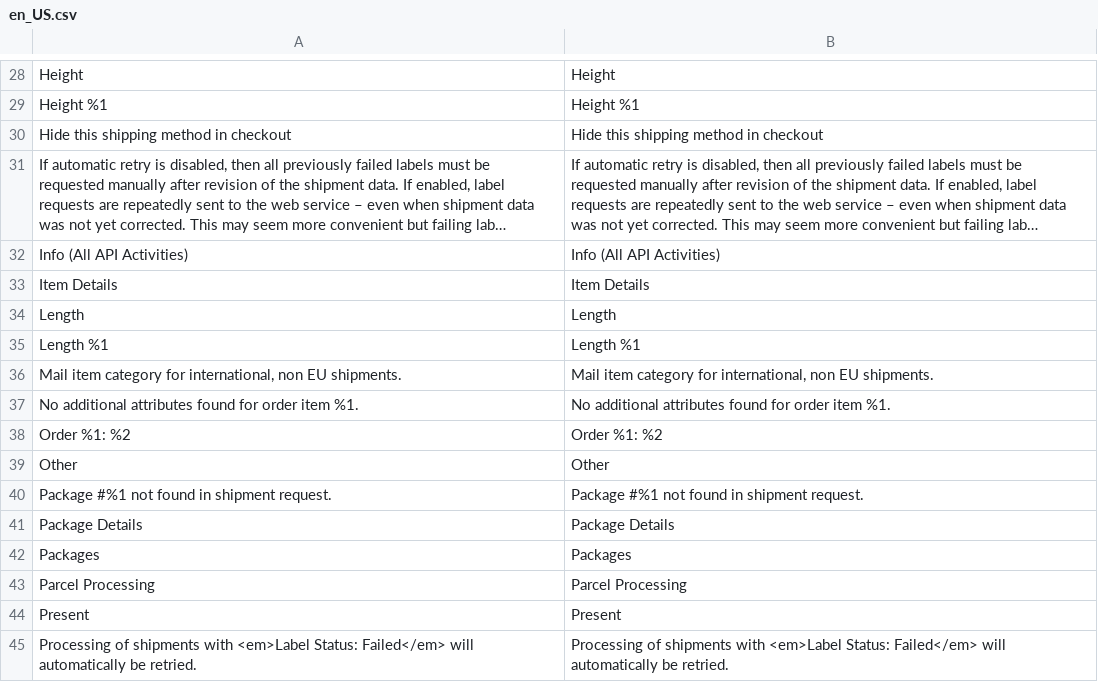
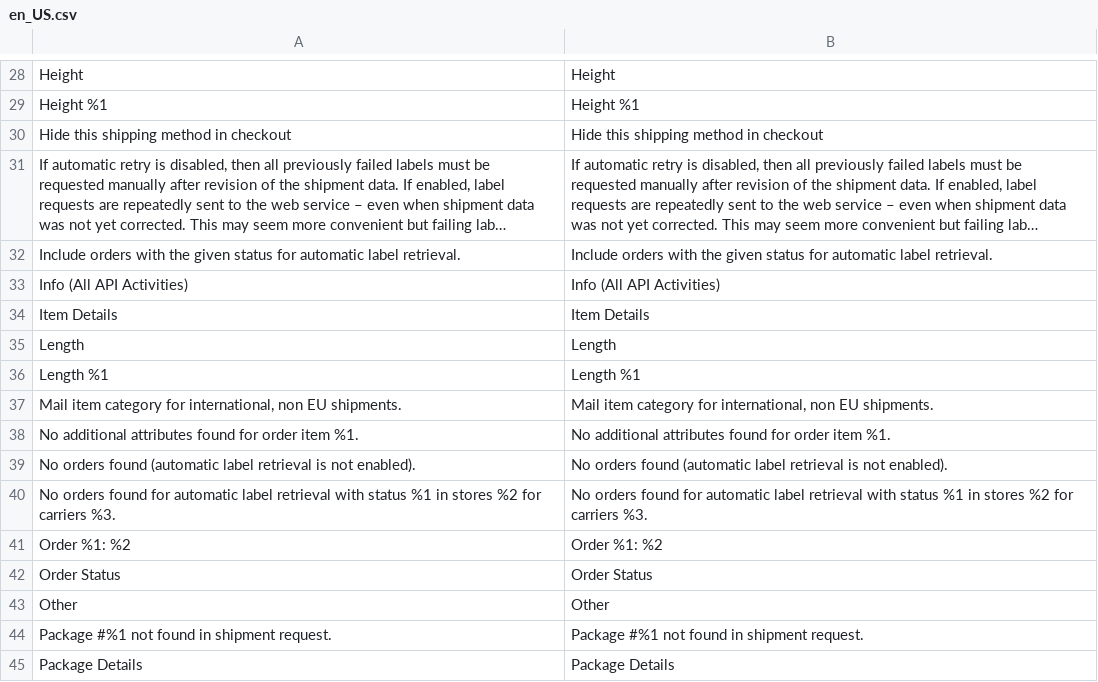
Before and after one commit to netresearch/module-shipping-core, a CSV file: i18n/en_US.csv, drawn as a sheet; only a part is shown, gaps mark what is left out; the shorter side is filled out with more unchanged rows; long unchanged cells end in …; the diff names each change by its address in the sheet, - before the commit and + after, or states it on an @@ line.

```diff
--- a/i18n/en_US.csv
+++ b/i18n/en_US.csv
+row 32: Include orders with the given status for automatic label retrieval. | Include orders with the given status for automatic label retrieval.
+row 39: No orders found (automatic label retrieval is not enabled). | No orders found (automatic label retrieval is not enabled).
+row 40: No orders found for automatic label retrieval with status %1 in stores %2 for carriers %3. | No orders found for automatic label retrieval with status %1 in stores %2 for carriers %3.
+row 42: Order Status | Order Status
```
Also changed, not shown: i18n/de_DE.csv, 8 other files.
